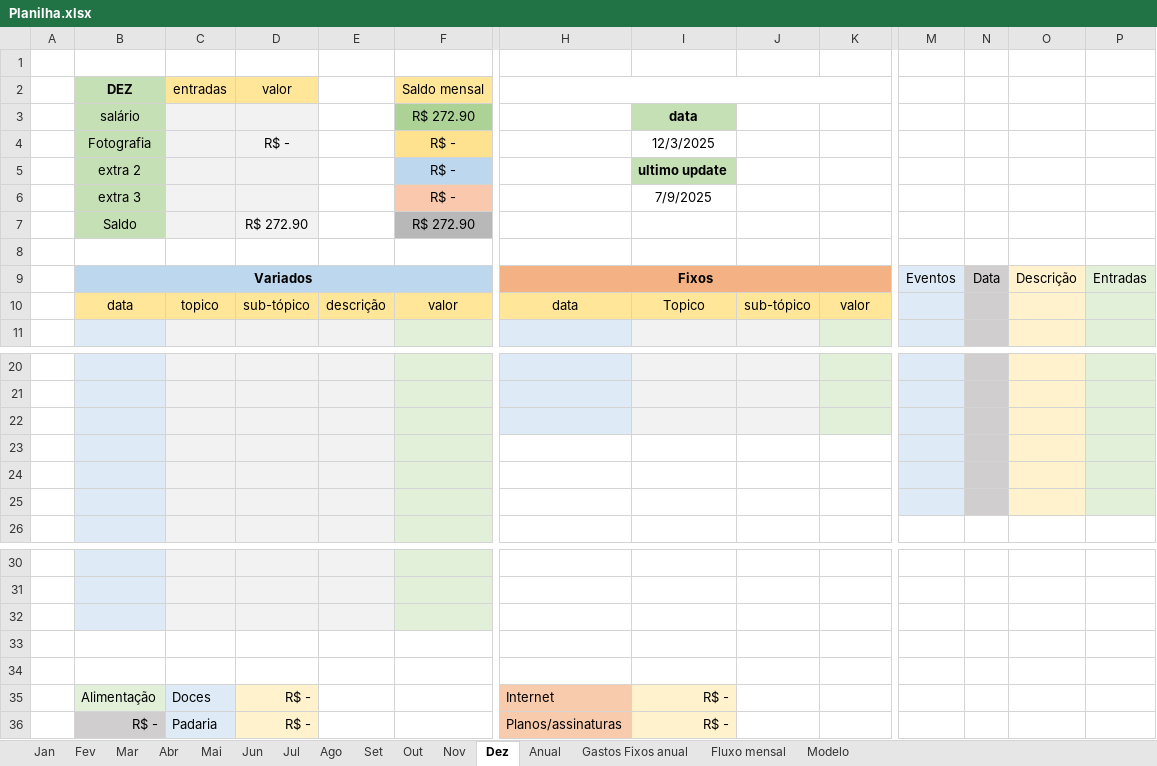
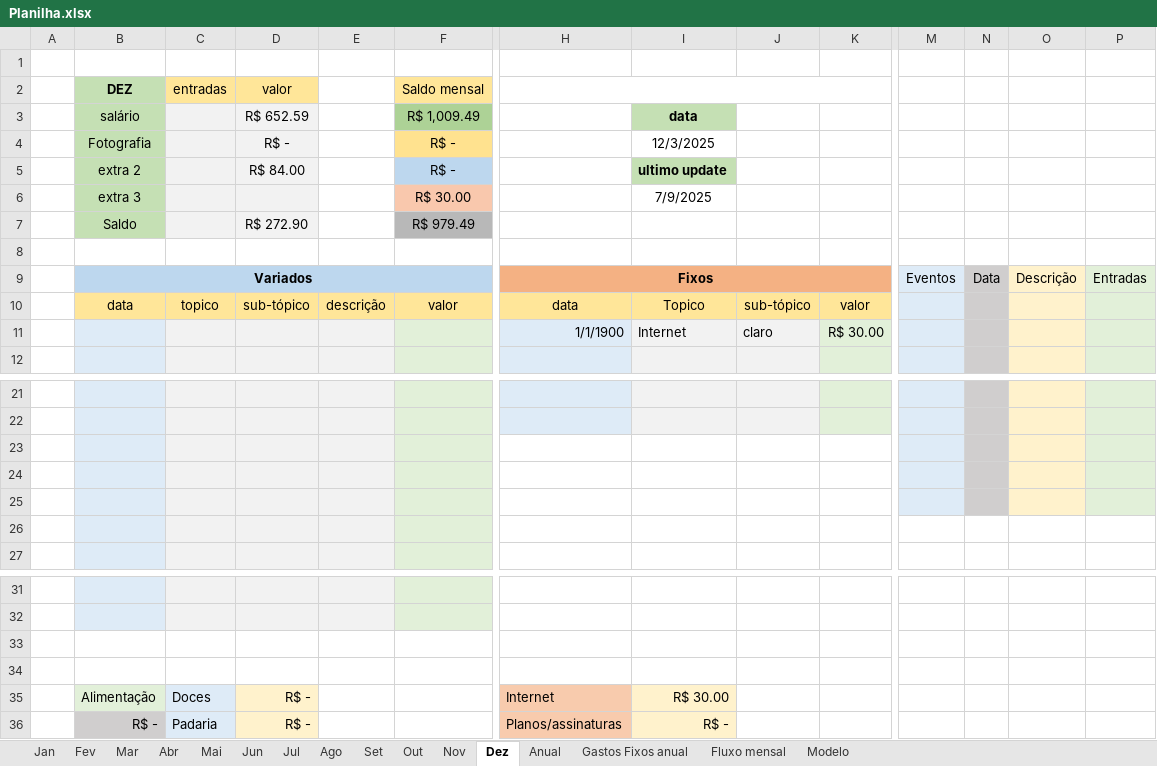
Before and after one commit to MiguelOliveira07/JavaScript, an Excel workbook: Planilha.xlsx, sheet Dez, drawn as a sheet; only a part is shown, gaps mark what is left out; values as stored, in another font and other column widths than the file's, no borders; removed rows and columns are numbered as before the commit, all else as after; rows hold the shown columns only; the diff names each change by its address in the sheet, - before the commit and + after, or states it on an @@ line.

Commit message:
entrada de dados

```diff
--- a/Planilha.xlsx (sheet Dez)
+++ b/Planilha.xlsx (sheet Dez)
-D3 (valor): (empty)
+D3 (valor): R$ 652.59
-F3 (Saldo mensal): R$ 272.90
+F3 (Saldo mensal): R$ 1,009.49
-D5 (valor): (empty)
+D5 (valor): R$ 84.00
-F6 (Saldo mensal): R$ -
+F6 (Saldo mensal): R$ 30.00
-F7 (Saldo mensal): R$ 272.90
+F7 (Saldo mensal): R$ 979.49
+row 11:  |  |  |  |  |  | 1/1/1900 | Internet | claro | R$ 30.00
-H23 fill: #DEEBF7
+H23 fill: none
-I23:J23 fill: #F2F2F2
+I23:J23 fill: none
-K23 fill: #E2F0D9
+K23 fill: none
-M26 fill: #DEEBF7
+M26 fill: none
-N26 fill: #D0CECE
+N26 fill: none
-O26 fill: #FFF2CC
+O26 fill: none
-P26 fill: #E2F0D9
+P26 fill: none
-B33 fill: #DEEBF7
+B33 fill: none
-C33:E33 fill: #F2F2F2
+C33:E33 fill: none
-F33 fill: #E2F0D9
+F33 fill: none
-row 34: (empty)
-I35: R$ -
+I35: R$ 30.00
```
Also changed, not shown: sheet Anual, charts or pictures.
